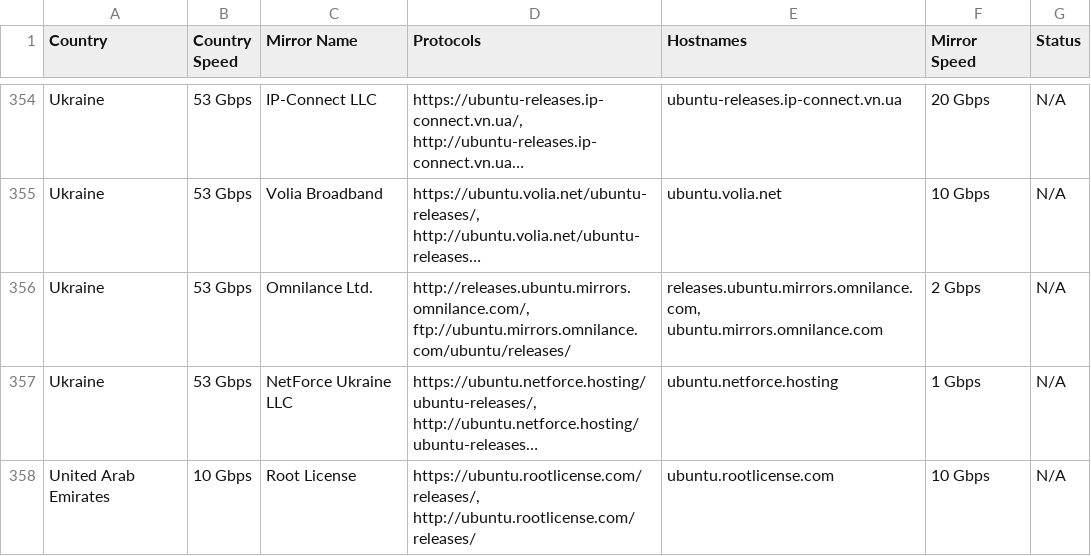
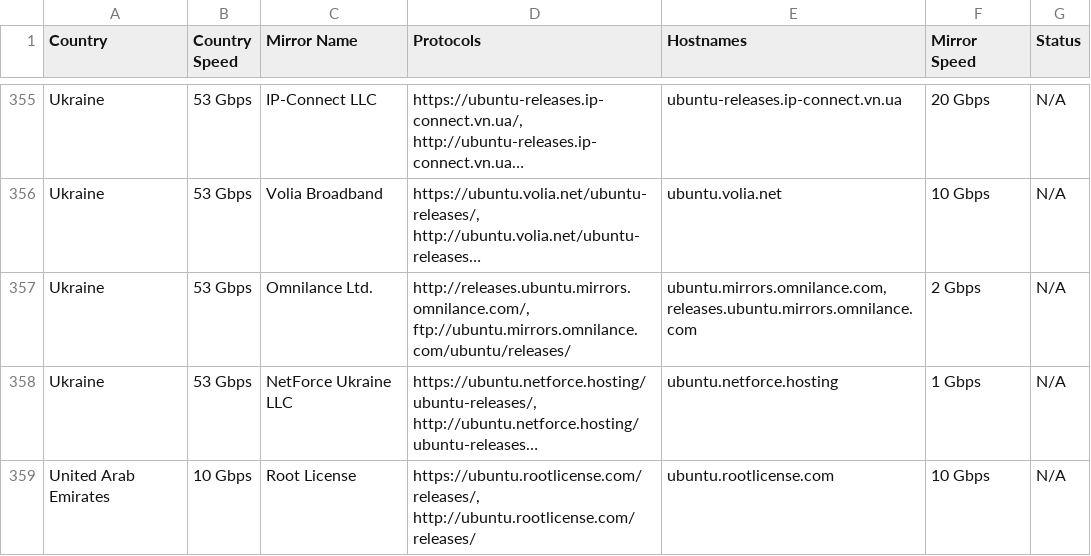
Before and after one commit to crazyuploader/Ubuntu-Mirrors-Scraper, a CSV file: data/mirrors/cd/servers.csv, drawn as a sheet; only a part is shown, gaps mark what is left out; long unchanged cells end in …; addresses are those after the commit; the diff covers the shown part only; the diff names each change by its address in the sheet, - before the commit and + after, or states it on an @@ line.

```diff
--- a/data/mirrors/cd/servers.csv
+++ b/data/mirrors/cd/servers.csv
-E357 (Hostnames): releases.ubuntu.mirrors.omnilance.com, ubuntu.mirrors.omnilance.com
+E357 (Hostnames): ubuntu.mirrors.omnilance.com, releases.ubuntu.mirrors.omnilance.com
```
Also changed, not shown: 1 added row and 13 edited cells elsewhere in this file, data/mirrors/archive/servers.csv, 4 other files.
